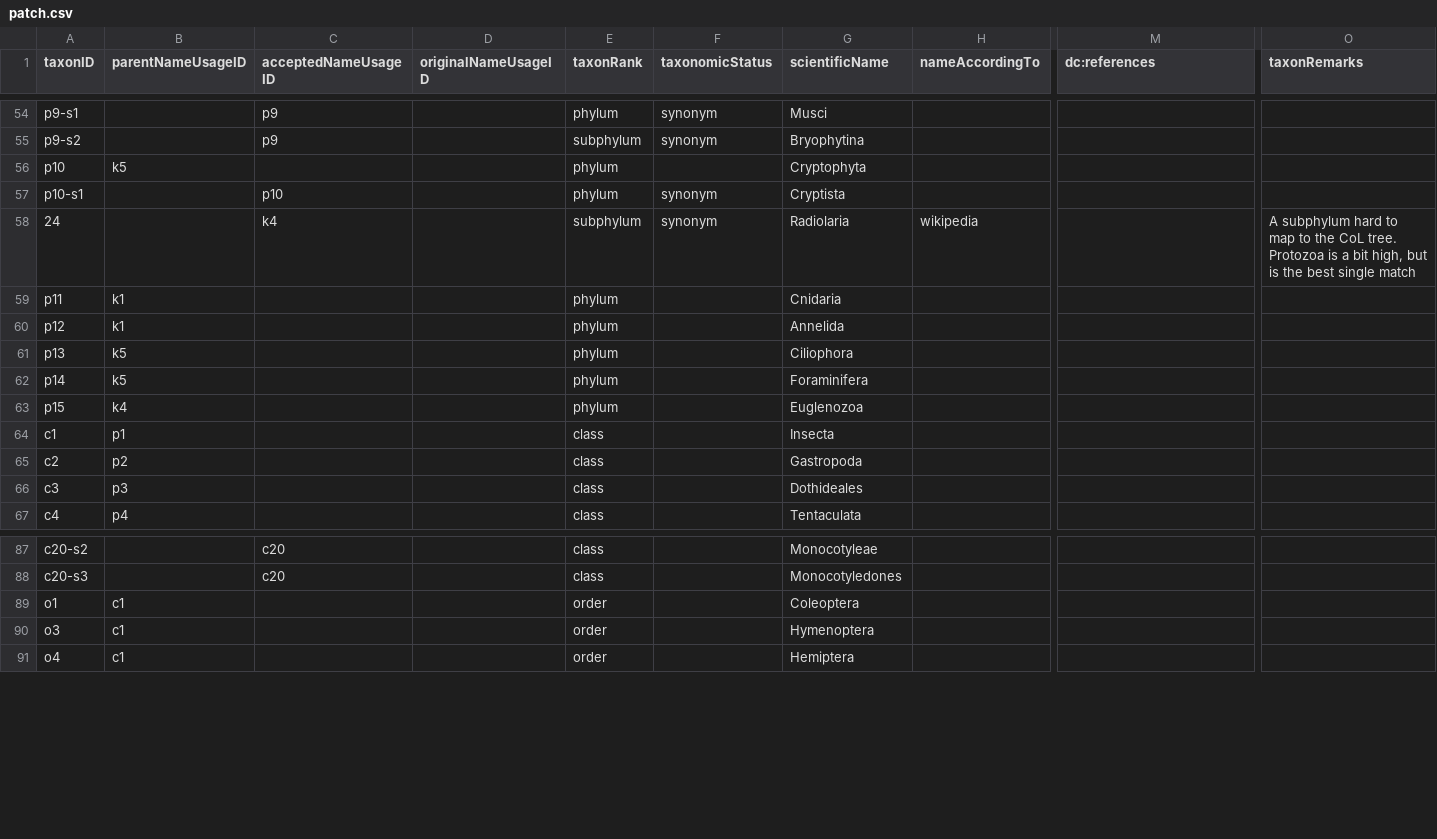
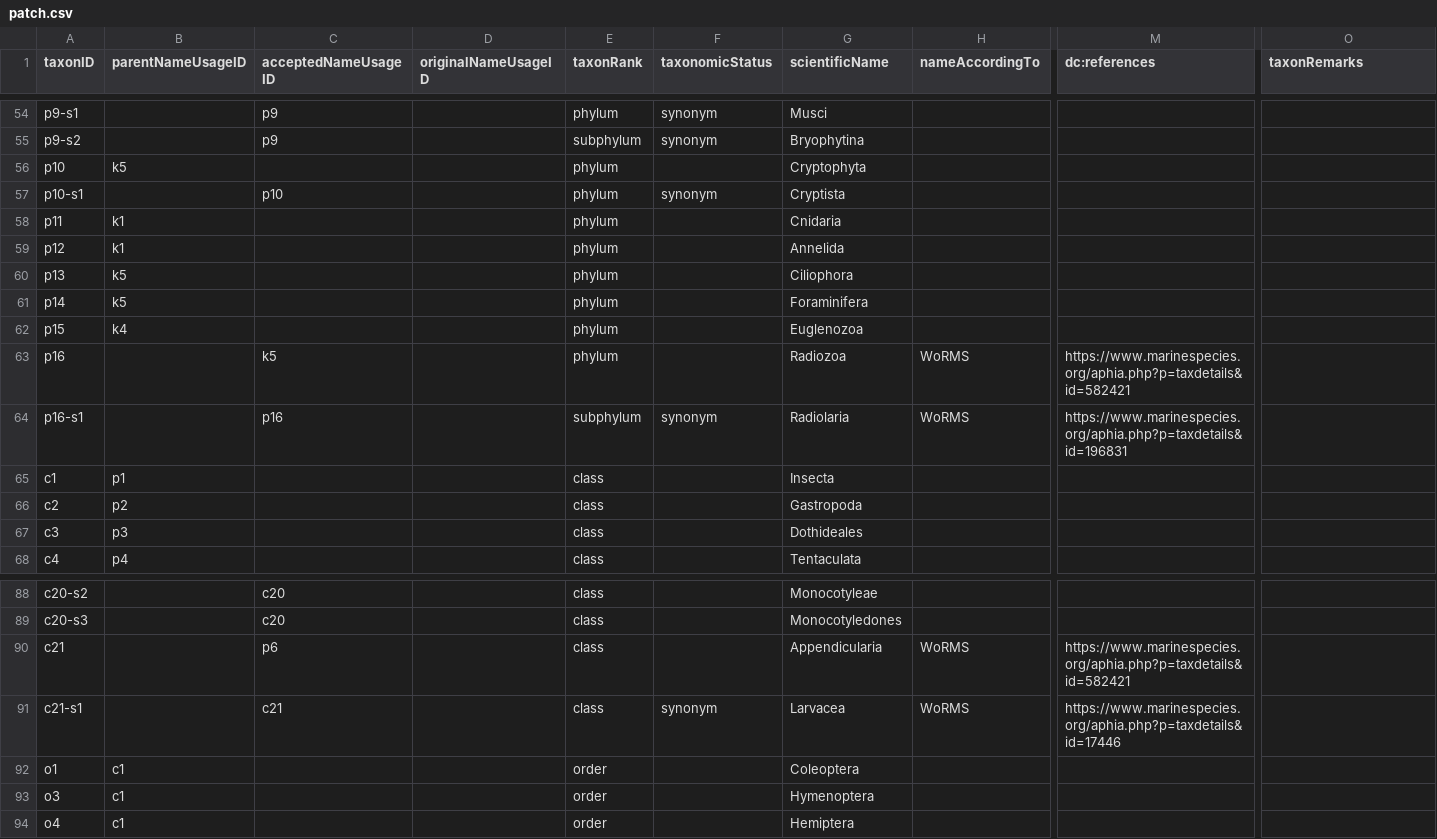
Before and after one commit to gbif/backbone-patch, a CSV file: patch.csv, drawn as a sheet; only a part is shown, gaps mark what is left out; removed rows and columns are numbered as before the commit, all else as after; rows hold the shown columns only; the diff names each change by its address in the sheet, - before the commit and + after, or states it on an @@ line.

Commit message:
Add Larvacea and adpapt Radiloaria to latest COL hierarchy. Fixes https://github.com/gbif/checklistbank/issues/235

```diff
--- a/patch.csv
+++ b/patch.csv
-row 58: 24 |  | k4 |  | subphylum | synonym | Radiolaria | wikipedia |  | A subphylum hard to map to the CoL tree. Protozoa is a bit high, but is the best single match
+row 63: p16 |  | k5 |  | phylum |  | Radiozoa | WoRMS | https://www.marinespecies.org/aphia.php?p=taxdetails&id=582421
+row 64: p16-s1 |  | p16 |  | subphylum | synonym | Radiolaria | WoRMS | https://www.marinespecies.org/aphia.php?p=taxdetails&id=196831
+row 90: c21 |  | p6 |  | class |  | Appendicularia | WoRMS | https://www.marinespecies.org/aphia.php?p=taxdetails&id=582421
+row 91: c21-s1 |  | c21 |  | class | synonym | Larvacea | WoRMS | https://www.marinespecies.org/aphia.php?p=taxdetails&id=17446
```
Also changed, not shown: 1 other file.
